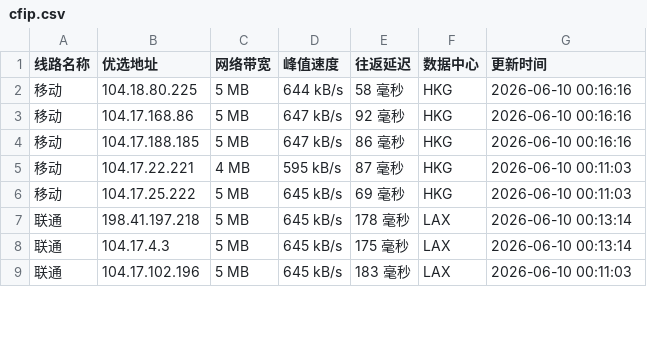
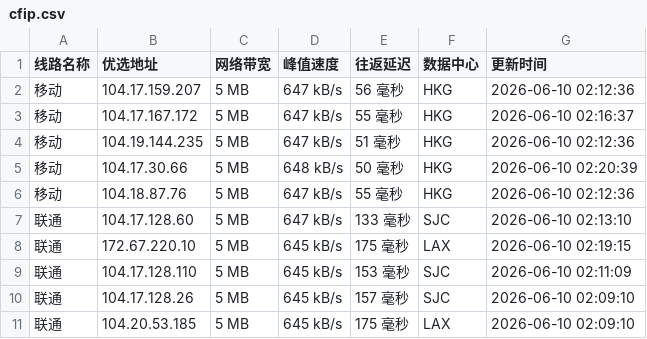
Before and after one commit to 748171997rui-afk/cfipyx, a CSV file: cfip.csv, drawn as a sheet; only a part is shown; the diff covers the shown part only.

```diff
--- a/cfip.csv
+++ b/cfip.csv
@@ -1,9 +1,11 @@
 线路名称,优选地址,网络带宽,峰值速度,往返延迟,数据中心,更新时间
-移动,104.18.80.225,5 MB,644 kB/s,58 毫秒,HKG,2026-06-10 00:16:16
-移动,104.17.168.86,5 MB,647 kB/s,92 毫秒,HKG,2026-06-10 00:16:16
-移动,104.17.188.185,5 MB,647 kB/s,86 毫秒,HKG,2026-06-10 00:16:16
-移动,104.17.22.221,4 MB,595 kB/s,87 毫秒,HKG,2026-06-10 00:11:03
-移动,104.17.25.222,5 MB,645 kB/s,69 毫秒,HKG,2026-06-10 00:11:03
-联通,198.41.197.218,5 MB,645 kB/s,178 毫秒,LAX,2026-06-10 00:13:14
-联通,104.17.4.3,5 MB,645 kB/s,175 毫秒,LAX,2026-06-10 00:13:14
-联通,104.17.102.196,5 MB,645 kB/s,183 毫秒,LAX,2026-06-10 00:11:03
+移动,104.17.159.207,5 MB,647 kB/s,56 毫秒,HKG,2026-06-10 02:12:36
+移动,104.17.167.172,5 MB,647 kB/s,55 毫秒,HKG,2026-06-10 02:16:37
+移动,104.19.144.235,5 MB,647 kB/s,51 毫秒,HKG,2026-06-10 02:12:36
+移动,104.17.30.66,5 MB,648 kB/s,50 毫秒,HKG,2026-06-10 02:20:39
+移动,104.18.87.76,5 MB,647 kB/s,55 毫秒,HKG,2026-06-10 02:12:36
+联通,104.17.128.60,5 MB,647 kB/s,133 毫秒,SJC,2026-06-10 02:13:10
+联通,172.67.220.10,5 MB,645 kB/s,175 毫秒,LAX,2026-06-10 02:19:15
+联通,104.17.128.110,5 MB,645 kB/s,153 毫秒,SJC,2026-06-10 02:11:09
+联通,104.17.128.26,5 MB,645 kB/s,157 毫秒,SJC,2026-06-10 02:09:10
+联通,104.20.53.185,5 MB,645 kB/s,175 毫秒,LAX,2026-06-10 02:09:10
```
Also changed, not shown: 16 edited cells elsewhere in this file, 1 other file.
